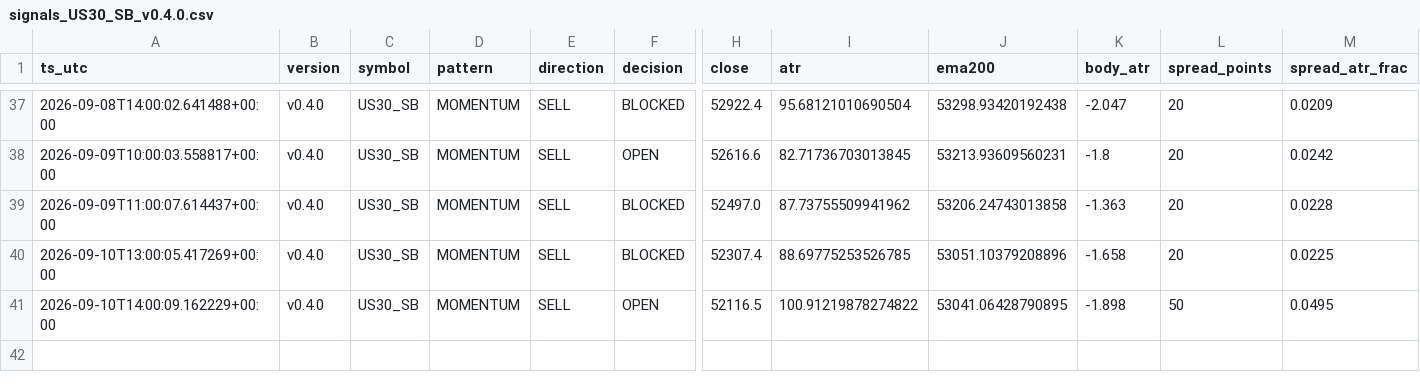
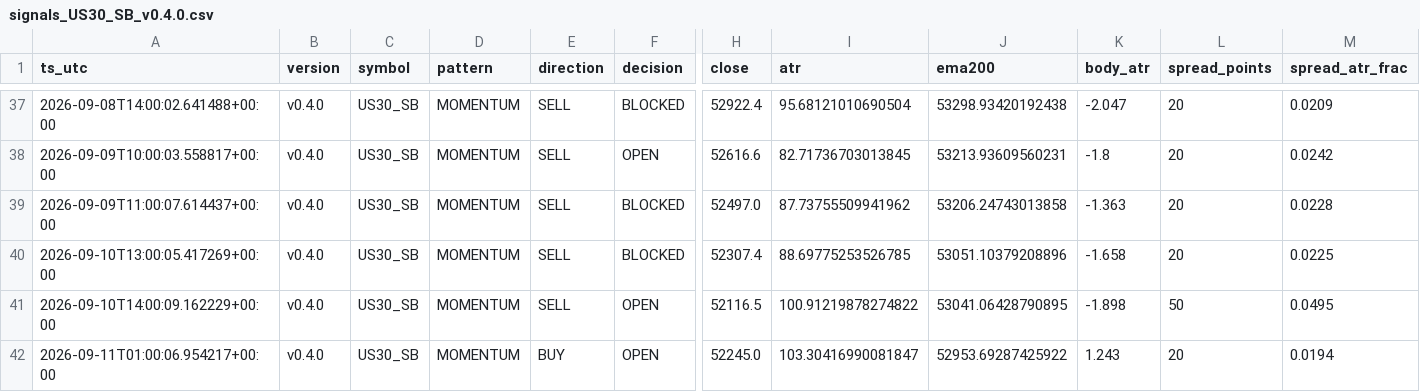
Before and after one commit to jorgenofuentes/tb-logs, a CSV file: signals_US30_SB_v0.4.0.csv, drawn as a sheet; only a part is shown, gaps mark what is left out; rows hold the shown columns only; the diff names each change by its address in the sheet, - before the commit and + after, or states it on an @@ line.

```diff
--- a/signals_US30_SB_v0.4.0.csv
+++ b/signals_US30_SB_v0.4.0.csv
+row 42: 2026-09-11T01:00:06.954217+00:00 | v0.4.0 | US30_SB | MOMENTUM | BUY | OPEN | 52245.0 | 103.30416990081847 | 52953.69287425922 | 1.243 | 20 | 0.0194
```
Also changed, not shown: trades_US30_SB_v0.4.0.csv, 3 other files.
